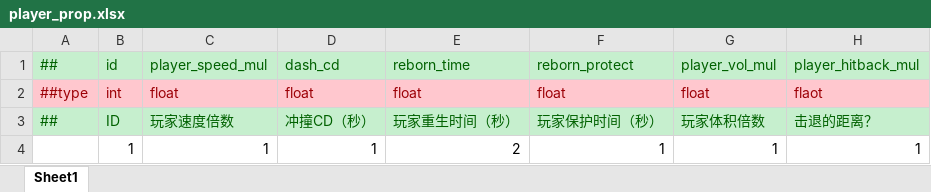
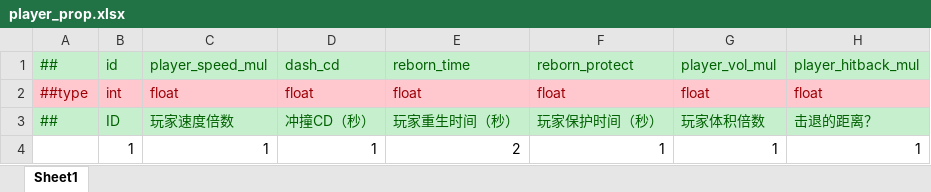
Before and after one commit to perpsicat9831/GameOffJam2022, an Excel workbook: Data/Excels/player_prop.xlsx, sheet Sheet1, drawn as a sheet; values as stored, in another font and other column widths than the file's, no borders; the diff names each change by its address in the sheet, - before the commit and + after, or states it on an @@ line.

```diff
--- a/Data/Excels/player_prop.xlsx (sheet Sheet1)
+++ b/Data/Excels/player_prop.xlsx (sheet Sheet1)
-H2: flaot
+H2: float
```
Also changed, not shown: Data/Excels/fish.xlsx, Data/Excels/item.xlsx.
